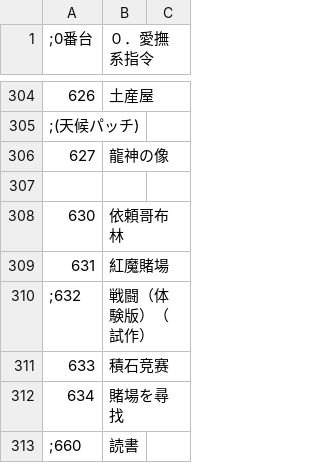
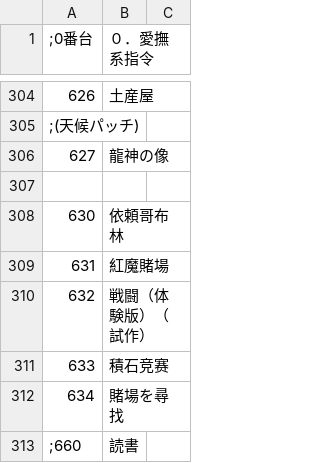
Before and after one commit to Paradox-Phenomenon/EraTW-Magic_DLC, a CSV file: CSV/Train.csv, drawn as a sheet; only a part is shown, gaps mark what is left out.

```diff
--- a/CSV/Train.csv
+++ b/CSV/Train.csv
@@ -309,3 +309,3 @@
 631,紅魔賭場
-;632,戦闘（体験版）（試作）
+632,戦闘（体験版）（試作）
 633,積石竞赛
```
Also changed, not shown: 13 other files.
